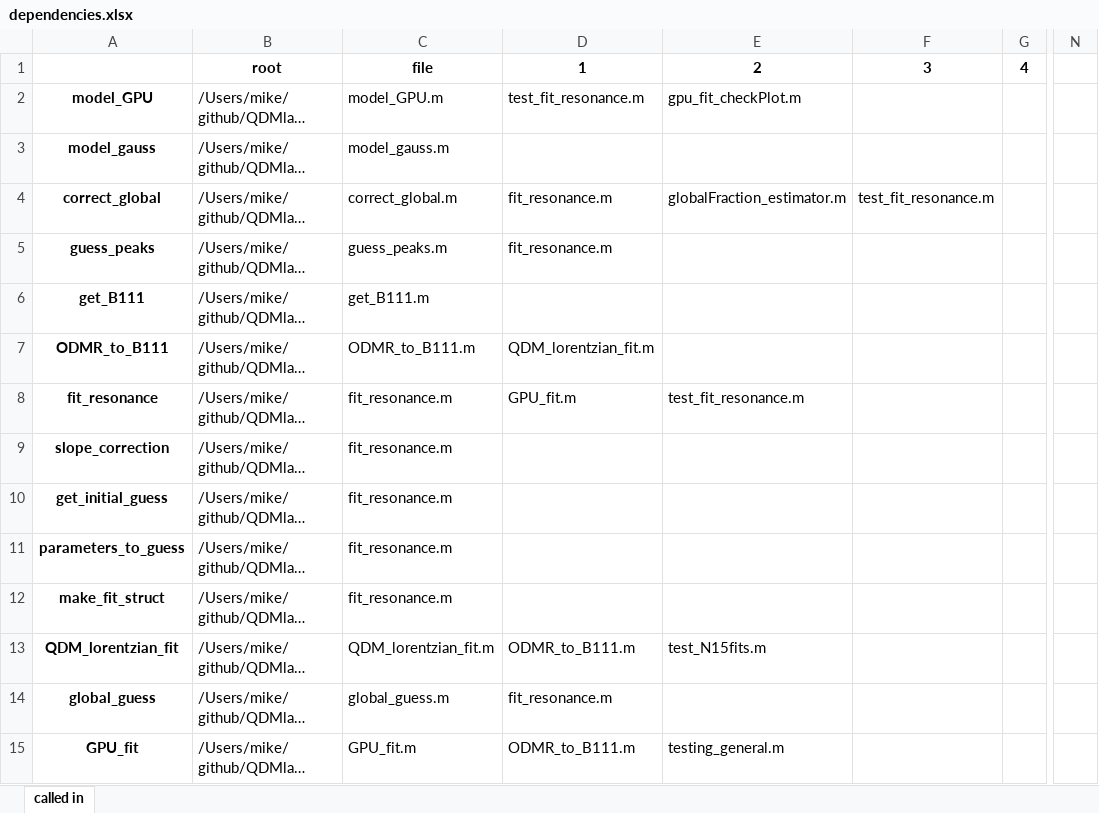
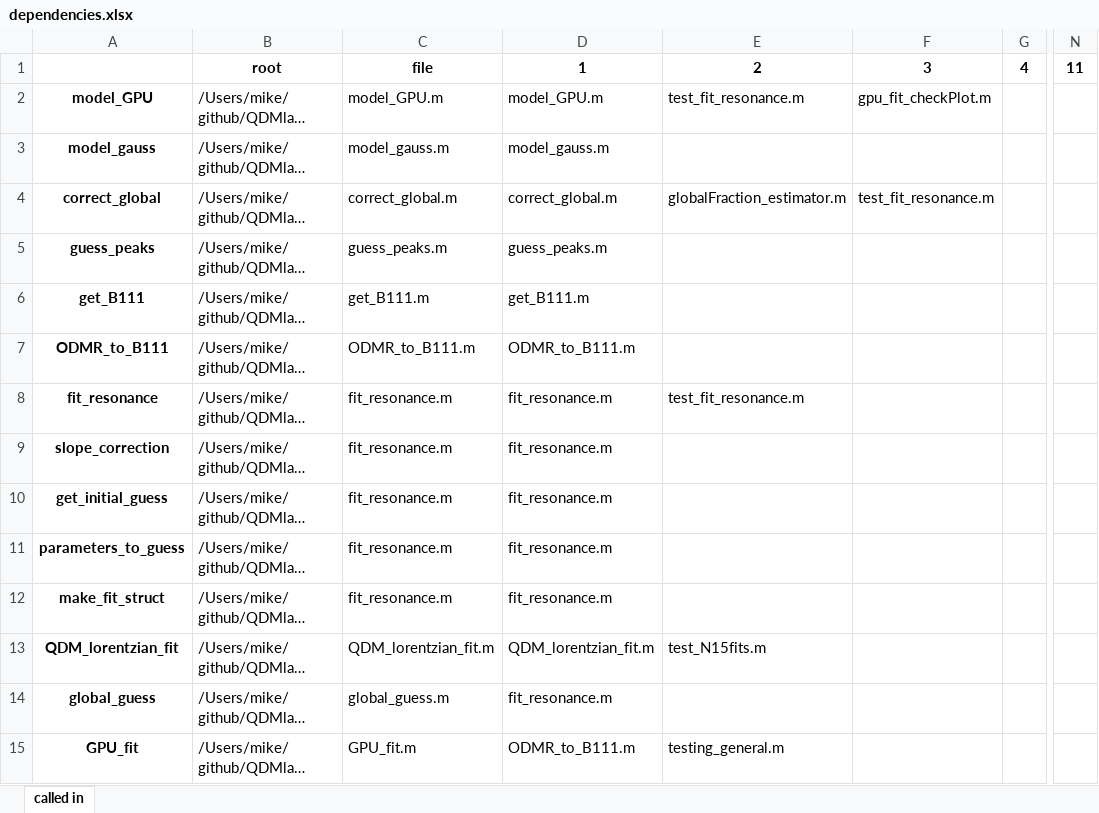
Before and after one commit to HarvardPaleomag/QDMlab, an Excel workbook: admin_tools/dependencies.xlsx, sheet called in, drawn as a sheet; only a part is shown, gaps mark what is left out; long unchanged cells end in …; values as stored, in another font and other column widths than the file's, no borders; the diff covers the shown part only; the diff names each change by its address in the sheet, - before the commit and + after, or states it on an @@ line.

```diff
--- a/admin_tools/dependencies.xlsx (sheet called in)
+++ b/admin_tools/dependencies.xlsx (sheet called in)
-N1: (empty)
+N1: 11
-D2: test_fit_resonance.m
+D2: model_GPU.m
-E2: gpu_fit_checkPlot.m
+E2: test_fit_resonance.m
-F2: (empty)
+F2: gpu_fit_checkPlot.m
-D3: (empty)
+D3: model_gauss.m
-D4: fit_resonance.m
+D4: correct_global.m
-D5: fit_resonance.m
+D5: guess_peaks.m
-D6: (empty)
+D6: get_B111.m
-D7: QDM_lorentzian_fit.m
+D7: ODMR_to_B111.m
-D8: GPU_fit.m
+D8: fit_resonance.m
-D9:D12: (empty)
+D9:D12: fit_resonance.m
-D13: ODMR_to_B111.m
+D13: QDM_lorentzian_fit.m
```
Also changed, not shown: 2 added rows, 1 removed row and 94 edited cells elsewhere in this sheet.
